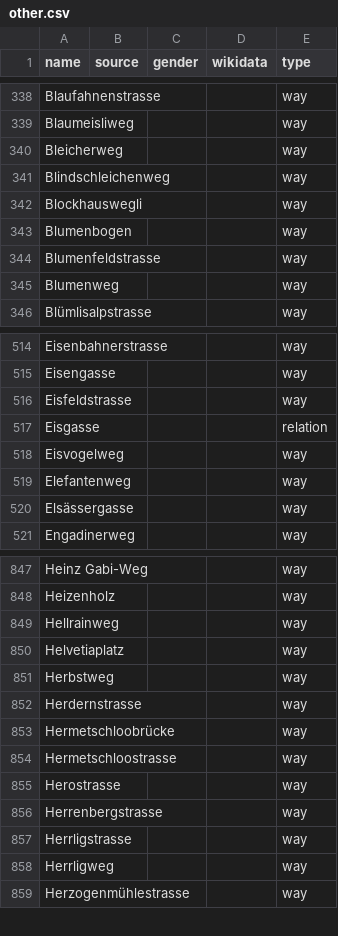
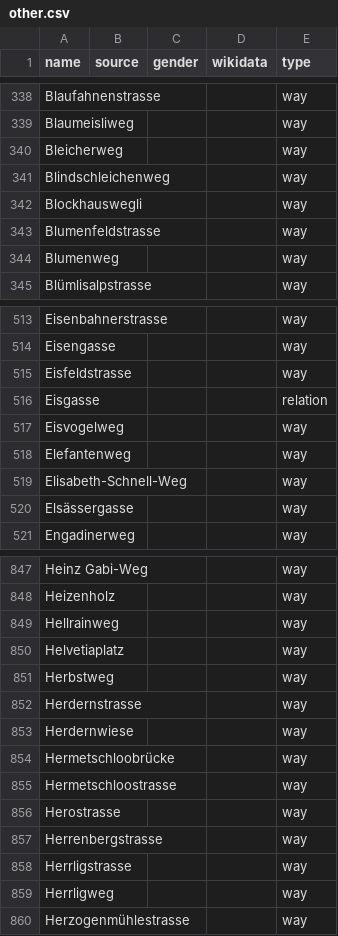
Before and after one commit to EqualStreetNames/equalstreetnames-zurich, a CSV file: data/other.csv, drawn as a sheet; only a part is shown, gaps mark what is left out.

```diff
--- a/data/other.csv
+++ b/data/other.csv
@@ -342,3 +342,2 @@ Blindschleichenweg,,,,way
 Blockhauswegli,,,,way
-Blumenbogen,,,,way
 Blumenfeldstrasse,,,,way
@@ -519,2 +518,3 @@ Eisvogelweg,,,,way
 Elefantenweg,,,,way
+Elisabeth-Schnell-Weg,,,,way
 Elsässergasse,,,,way
@@ -852,2 +852,3 @@ Herbstweg,,,,way
 Herdernstrasse,,,,way
+Herdernwiese,,,,way
 Hermetschloobrücke,,,,way
```
Also changed, not shown: data/gender.csv, 3 other files.
